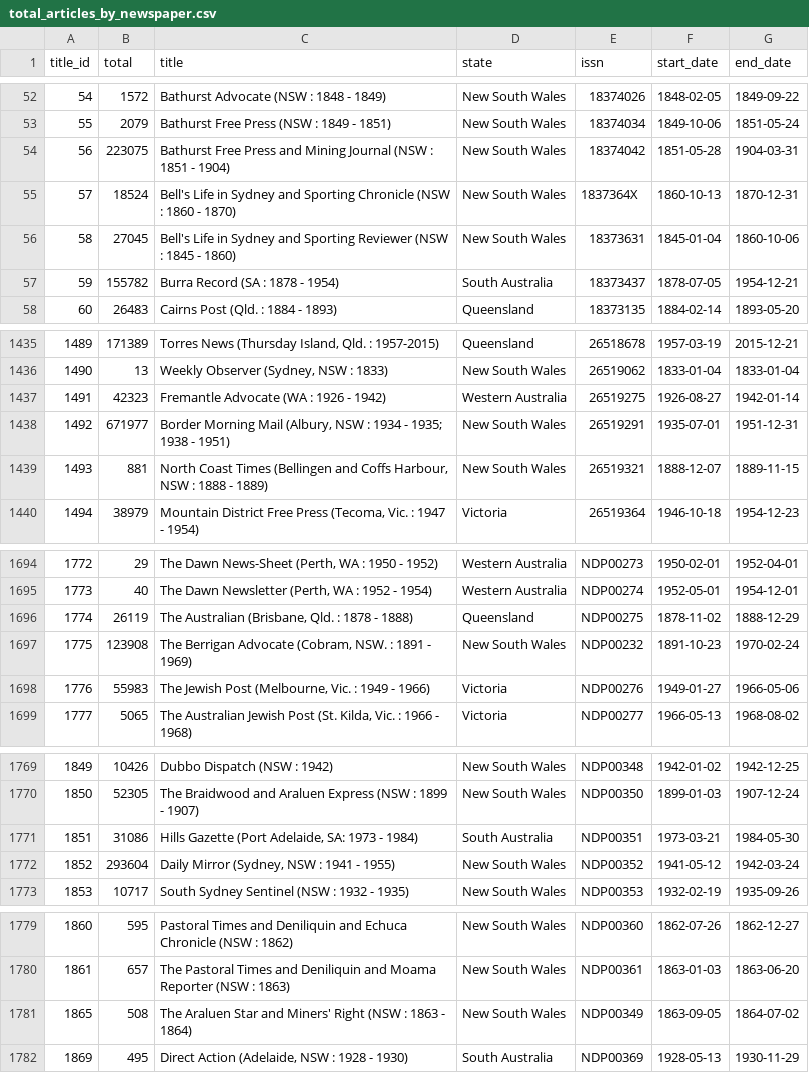
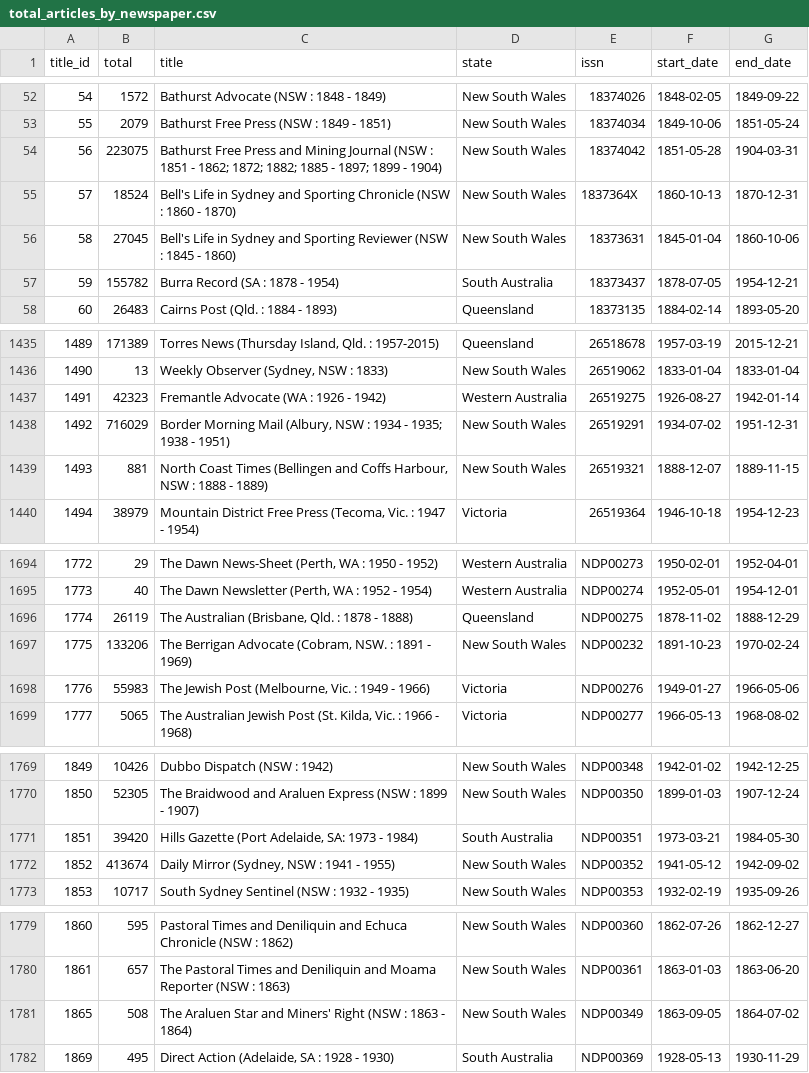
Before and after one commit to wragge/trove-newspaper-totals, a CSV file: data/total_articles_by_newspaper.csv, drawn as a sheet; only a part is shown, gaps mark what is left out.

```diff
--- a/data/total_articles_by_newspaper.csv
+++ b/data/total_articles_by_newspaper.csv
@@ -53,3 +53,3 @@ title_id,total,title,state,issn,start_date,end_date
 55,2079,Bathurst Free Press (NSW : 1849 - 1851),New South Wales,18374034,1849-10-06,1851-05-24
-56,223075,Bathurst Free Press and Mining Journal (NSW : 1851 - 1904),New South Wales,18374042,1851-05-28,1904-03-31
+56,223075,Bathurst Free Press and Mining Journal (NSW : 1851 - 1862; 1872; 1882; 1885 - 1897; 1899 - 1904),New South Wales,18374042,1851-05-28,1904-03-31
 57,18524,Bell's Life in Sydney and Sporting Chronicle (NSW : 1860 - 1870),New South Wales,1837364X,1860-10-13,1870-12-31
@@ -1437,3 +1437,3 @@ title_id,total,title,state,issn,start_date,end_date
 1491,42323,Fremantle Advocate (WA : 1926 - 1942),Western Australia,26519275,1926-08-27,1942-01-14
-1492,671977,"Border Morning Mail (Albury, NSW : 1934 - 1935; 1938 - 1951)",New South Wales,26519291,1935-07-01,1951-12-31
+1492,716029,"Border Morning Mail (Albury, NSW : 1934 - 1935; 1938 - 1951)",New South Wales,26519291,1934-07-02,1951-12-31
 1493,881,"North Coast Times (Bellingen and Coffs Harbour, NSW : 1888 - 1889)",New South Wales,26519321,1888-12-07,1889-11-15
@@ -1696,3 +1696,3 @@ title_id,total,title,state,issn,start_date,end_date
 1774,26119,"The Australian (Brisbane, Qld. : 1878 - 1888)",Queensland,NDP00275,1878-11-02,1888-12-29
-1775,123908,"The Berrigan Advocate (Cobram, NSW. : 1891 - 1969)",New South Wales,NDP00232,1891-10-23,1970-02-24
+1775,133206,"The Berrigan Advocate (Cobram, NSW. : 1891 - 1969)",New South Wales,NDP00232,1891-10-23,1970-02-24
 1776,55983,"The Jewish Post (Melbourne, Vic. : 1949 - 1966)",Victoria,NDP00276,1949-01-27,1966-05-06
@@ -1770,4 +1770,4 @@ title_id,total,title,state,issn,start_date,end_date
 1850,52305,The Braidwood and Araluen Express (NSW : 1899 - 1907),New South Wales,NDP00350,1899-01-03,1907-12-24
-1851,31086,"Hills Gazette (Port Adelaide, SA: 1973 - 1984)",South Australia,NDP00351,1973-03-21,1984-05-30
-1852,293604,"Daily Mirror (Sydney, NSW : 1941 - 1955)",New South Wales,NDP00352,1941-05-12,1942-03-24
+1851,39420,"Hills Gazette (Port Adelaide, SA: 1973 - 1984)",South Australia,NDP00351,1973-03-21,1984-05-30
+1852,413674,"Daily Mirror (Sydney, NSW : 1941 - 1955)",New South Wales,NDP00352,1941-05-12,1942-09-02
 1853,10717,South Sydney Sentinel (NSW : 1932 - 1935),New South Wales,NDP00353,1932-02-19,1935-09-26
@@ -1781,2 +1781,2 @@ title_id,total,title,state,issn,start_date,end_date
 1865,508,The Araluen Star and Miners' Right (NSW : 1863 - 1864),New South Wales,NDP00349,1863-09-05,1864-07-02
-1869,495,"Direct Action (Adelaide, NSW : 1928 - 1930)",South Australia,NDP00369,1928-05-13,1930-11-29
+1869,495,"Direct Action (Adelaide, SA : 1928 - 1930)",South Australia,NDP00369,1928-05-13,1930-11-29
```
Also changed, not shown: data/total_articles_by_category.csv, data/total_articles_by_year.csv, 2 other files.
